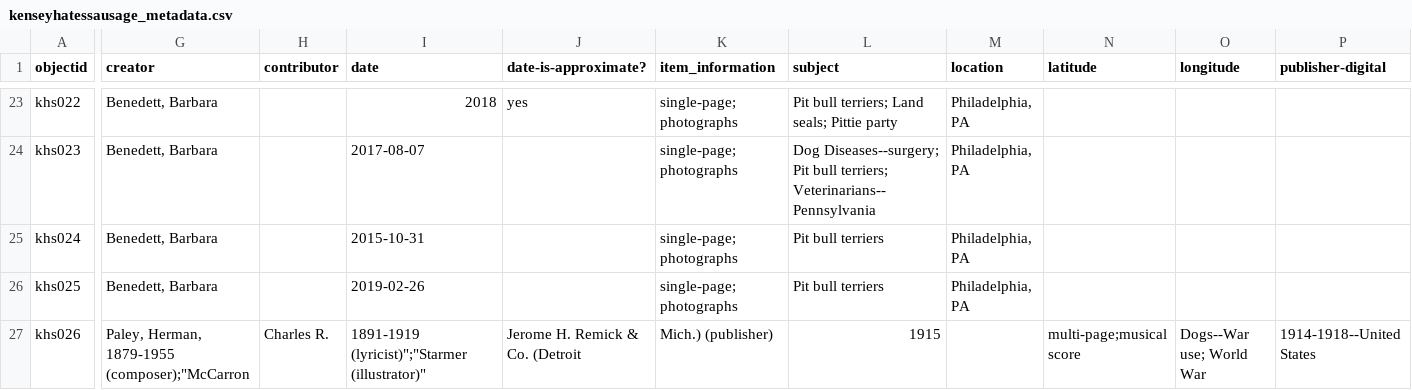
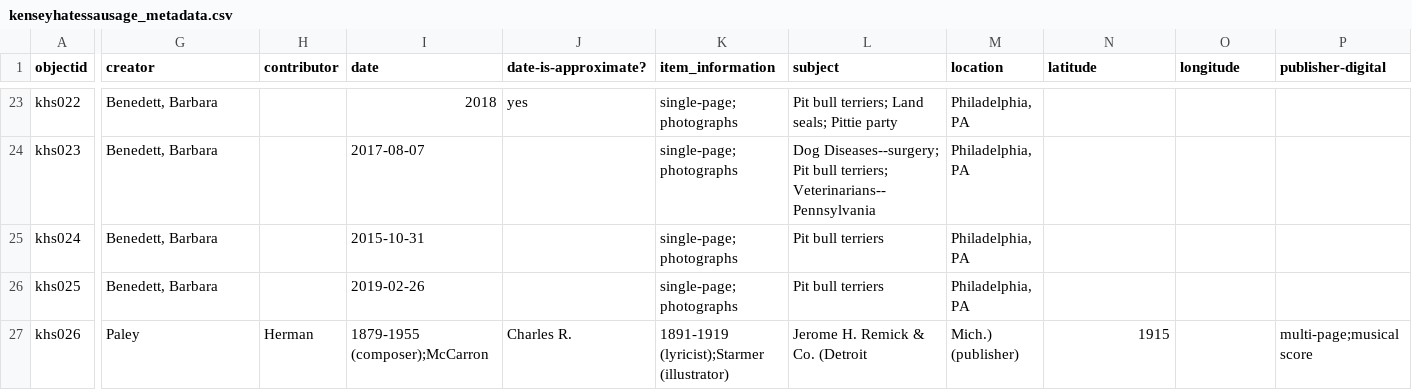
Before and after one commit to bjbene/KenseyHatesSausage, a CSV file: _data/kenseyhatessausage_metadata.csv, drawn as a sheet; only a part is shown, gaps mark what is left out; the diff covers the shown part only; the diff names each change by its address in the sheet, - before the commit and + after, or states it on an @@ line.

Commit message:
Update kenseyhatessausage_metadata.csv

```diff
--- a/_data/kenseyhatessausage_metadata.csv
+++ b/_data/kenseyhatessausage_metadata.csv
-G27 (creator): Paley, Herman, 1879-1955 (composer);"McCarron
+G27 (creator): Paley
-H27 (contributor): Charles R.
+H27 (contributor): Herman
-I27 (date): 1891-1919 (lyricist)";"Starmer (illustrator)"
+I27 (date): 1879-1955 (composer);McCarron
-J27 (date-is-approximate?): Jerome H. Remick & Co. (Detroit
+J27 (date-is-approximate?): Charles R.
-K27 (item_information): Mich.) (publisher)
+K27 (item_information): 1891-1919 (lyricist);Starmer (illustrator)
-L27 (subject): 1915
+L27 (subject): Jerome H. Remick & Co. (Detroit
-M27 (location): (empty)
+M27 (location): Mich.) (publisher)
-N27 (latitude): multi-page;musical score
+N27 (latitude): 1915
-O27 (longitude): Dogs--War use; World War
+O27 (longitude): (empty)
-P27 (publisher-digital): 1914-1918--United States
+P27 (publisher-digital): multi-page;musical score
```
Also changed, not shown: 10 edited cells elsewhere in this file.
